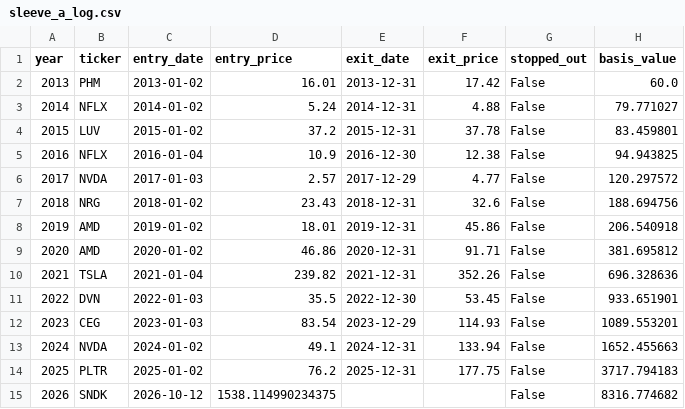
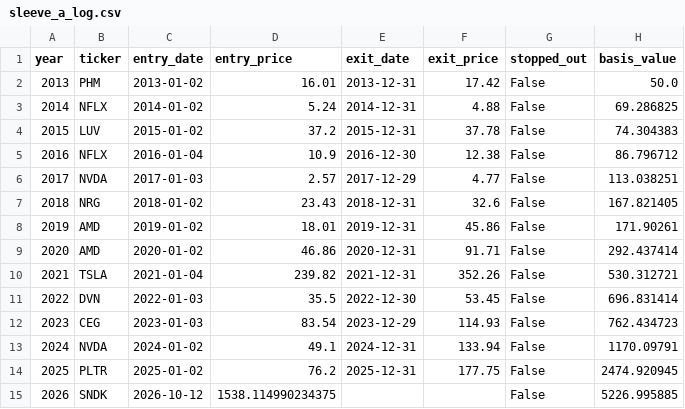
Before and after one commit to mkcan1973/method2-top3-momentum-tracker, a CSV file: sleeve_a_log.csv, drawn as a sheet.

```diff
--- a/sleeve_a_log.csv
+++ b/sleeve_a_log.csv
@@ -1,15 +1,15 @@
 year,ticker,entry_date,entry_price,exit_date,exit_price,stopped_out,basis_value
-2013,PHM,2013-01-02,16.01,2013-12-31,17.42,False,60.0
-2014,NFLX,2014-01-02,5.24,2014-12-31,4.88,False,79.771027
-2015,LUV,2015-01-02,37.2,2015-12-31,37.78,False,83.459801
-2016,NFLX,2016-01-04,10.9,2016-12-30,12.38,False,94.943825
-2017,NVDA,2017-01-03,2.57,2017-12-29,4.77,False,120.297572
-2018,NRG,2018-01-02,23.43,2018-12-31,32.6,False,188.694756
-2019,AMD,2019-01-02,18.01,2019-12-31,45.86,False,206.540918
-2020,AMD,2020-01-02,46.86,2020-12-31,91.71,False,381.695812
-2021,TSLA,2021-01-04,239.82,2021-12-31,352.26,False,696.328636
-2022,DVN,2022-01-03,35.5,2022-12-30,53.45,False,933.651901
-2023,CEG,2023-01-03,83.54,2023-12-29,114.93,False,1089.553201
-2024,NVDA,2024-01-02,49.1,2024-12-31,133.94,False,1652.455663
-2025,PLTR,2025-01-02,76.2,2025-12-31,177.75,False,3717.794183
-2026,SNDK,2026-10-12,1538.114990234375,,,False,8316.774682
+2013,PHM,2013-01-02,16.01,2013-12-31,17.42,False,50.0
+2014,NFLX,2014-01-02,5.24,2014-12-31,4.88,False,69.286825
+2015,LUV,2015-01-02,37.2,2015-12-31,37.78,False,74.304383
+2016,NFLX,2016-01-04,10.9,2016-12-30,12.38,False,86.796712
+2017,NVDA,2017-01-03,2.57,2017-12-29,4.77,False,113.038251
+2018,NRG,2018-01-02,23.43,2018-12-31,32.6,False,167.821405
+2019,AMD,2019-01-02,18.01,2019-12-31,45.86,False,171.90261
+2020,AMD,2020-01-02,46.86,2020-12-31,91.71,False,292.437414
+2021,TSLA,2021-01-04,239.82,2021-12-31,352.26,False,530.312721
+2022,DVN,2022-01-03,35.5,2022-12-30,53.45,False,696.831414
+2023,CEG,2023-01-03,83.54,2023-12-29,114.93,False,762.434723
+2024,NVDA,2024-01-02,49.1,2024-12-31,133.94,False,1170.09791
+2025,PLTR,2025-01-02,76.2,2025-12-31,177.75,False,2474.920945
+2026,SNDK,2026-10-12,1538.114990234375,,,False,5226.995885
```
Also changed, not shown: equity_history.csv, rebalance_log.csv, 5 other files.
